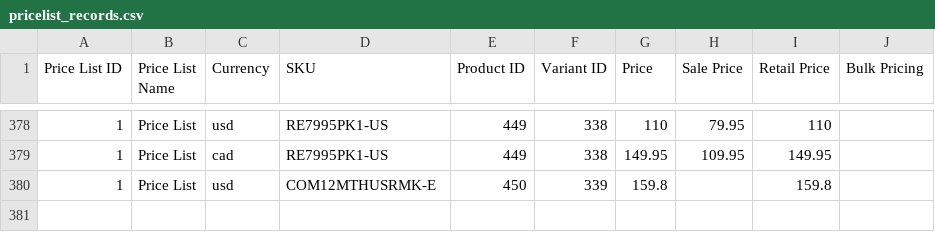
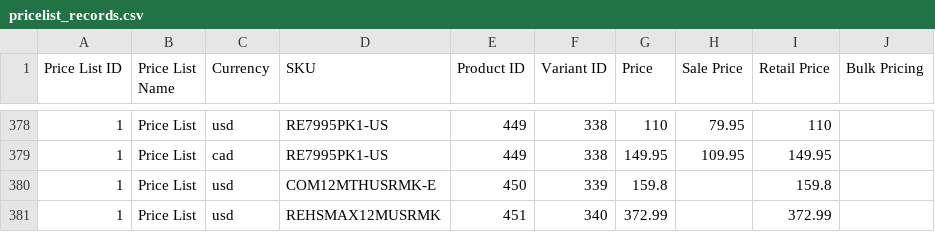
Before and after one commit to AsvineG/BookshopDashboard, a CSV file: pricelist_records.csv, drawn as a sheet; only a part is shown, gaps mark what is left out.

```diff
--- a/pricelist_records.csv
+++ b/pricelist_records.csv
@@ -380 +380,2 @@ Price List ID,Price List Name,Currency,SKU,Product ID,Variant ID,Price,Sale Pric
 1,Price List,usd,COM12MTHUSRMK-E,450,339,159.8,,159.8,
+1,Price List,usd,REHSMAX12MUSRMK,451,340,372.99,,372.99,
```
Also changed, not shown: customers.csv, product_modifiers.csv, 2 other files.
